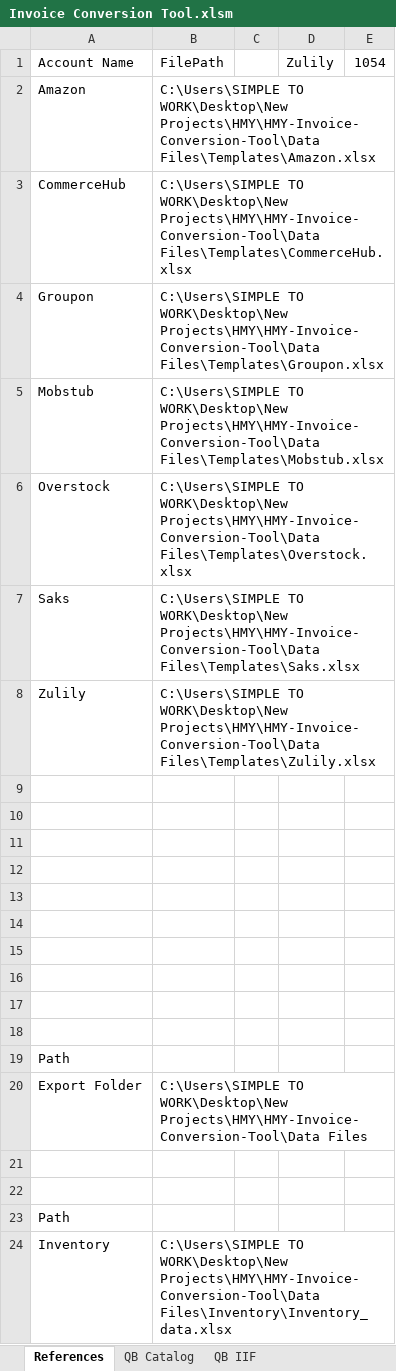
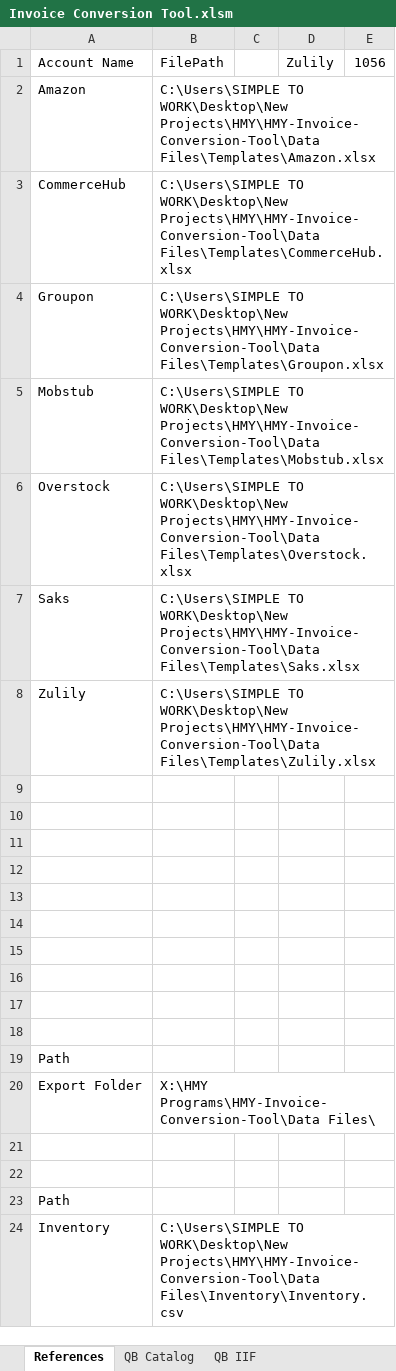
Before and after one commit to SimpleToWork/HMY-Invoice-Conversion-Tool, an Excel workbook: Xlsm Files/Invoice Conversion Tool.xlsm, sheet References, drawn as a sheet; values as stored, in another font and other column widths than the file's, no borders; table styles not drawn; the diff names each change by its address in the sheet, - before the commit and + after, or states it on an @@ line.

```diff
--- a/Xlsm Files/Invoice Conversion Tool.xlsm (sheet References)
+++ b/Xlsm Files/Invoice Conversion Tool.xlsm (sheet References)
-E1: 1054
+E1: 1056
-B20: C:\Users\SIMPLE TO WORK\Desktop\New Projects\HMY\HMY-Invoice-Conversion-Tool\Data Files
+B20: X:\HMY Programs\HMY-Invoice-Conversion-Tool\Data Files\
-B24: …WORK\Desktop\New Projects\HMY\HMY-Invoice-Conversion-Tool\Data Files\Inventory\Inventory_data.xlsx
+B24: …WORK\Desktop\New Projects\HMY\HMY-Invoice-Conversion-Tool\Data Files\Inventory\Inventory.csv
```
Also changed, not shown: sheet QB Catalog, sheet Invoice_Convertor, sheet QB IIF, formulas that keep their value, charts or pictures, 1 other file.
